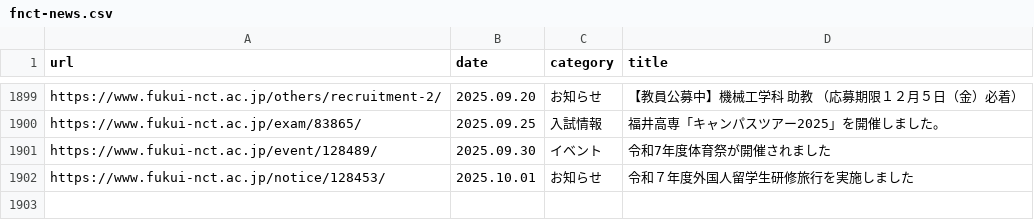
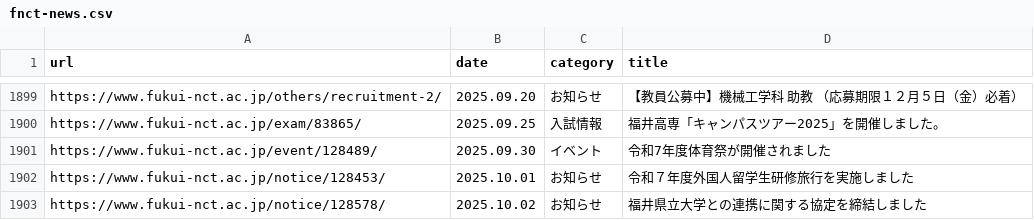
Before and after one commit to code4fukui/fnct-news, a CSV file: fnct-news.csv, drawn as a sheet; only a part is shown, gaps mark what is left out.

Commit message:
update data

```diff
--- a/fnct-news.csv
+++ b/fnct-news.csv
@@ -1902 +1902,2 @@ https://www.fukui-nct.ac.jp/event/128489/,2025.09.30,イベント,令和7年度
 https://www.fukui-nct.ac.jp/notice/128453/,2025.10.01,お知らせ,令和７年度外国人留学生研修旅行を実施しました
+https://www.fukui-nct.ac.jp/notice/128578/,2025.10.02,お知らせ,福井県立大学との連携に関する協定を締結しました
```
